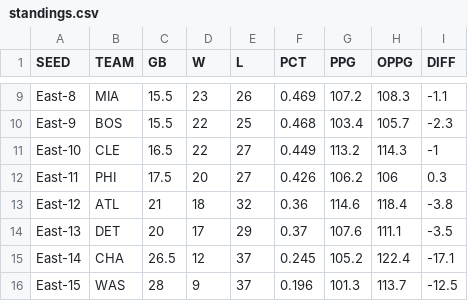
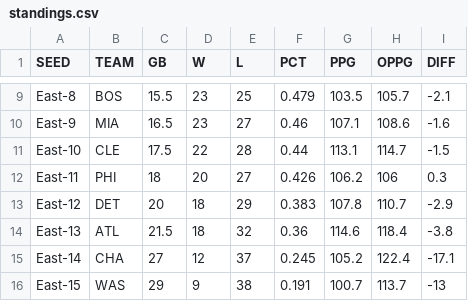
Before and after one commit to bshk93/nothing-but-stats, a CSV file: files/standings.csv, drawn as a sheet; only a part is shown, gaps mark what is left out; removed rows and columns are numbered as before the commit, all else as after; the diff covers the shown part only; the diff names each change by its address in the sheet, - before the commit and + after, or states it on an @@ line.

```diff
--- a/files/standings.csv
+++ b/files/standings.csv
-B9 (TEAM): MIA
+B9 (TEAM): BOS
-E9 (L): 26
+E9 (L): 25
-F9 (PCT): 0.469
+F9 (PCT): 0.479
-G9 (PPG): 107.2
+G9 (PPG): 103.5
-H9 (OPPG): 108.3
+H9 (OPPG): 105.7
-I9 (DIFF): -1.1
+I9 (DIFF): -2.1
-B10 (TEAM): BOS
+B10 (TEAM): MIA
-C10 (GB): 15.5
+C10 (GB): 16.5
-D10 (W): 22
+D10 (W): 23
-E10 (L): 25
+E10 (L): 27
-F10 (PCT): 0.468
+F10 (PCT): 0.46
-G10 (PPG): 103.4
+G10 (PPG): 107.1
-H10 (OPPG): 105.7
+H10 (OPPG): 108.6
-I10 (DIFF): -2.3
+I10 (DIFF): -1.6
-C11 (GB): 16.5
+C11 (GB): 17.5
-E11 (L): 27
+E11 (L): 28
-F11 (PCT): 0.449
+F11 (PCT): 0.44
-G11 (PPG): 113.2
+G11 (PPG): 113.1
-H11 (OPPG): 114.3
+H11 (OPPG): 114.7
-I11 (DIFF): -1
+I11 (DIFF): -1.5
-C12 (GB): 17.5
+C12 (GB): 18
+row 13: East-12 | DET | 20 | 18 | 29 | 0.383 | 107.8 | 110.7 | -2.9
-A14 (SEED): East-12
+A14 (SEED): East-13
-C14 (GB): 21
+C14 (GB): 21.5
-row 14: East-13 | DET | 20 | 17 | 29 | 0.37 | 107.6 | 111.1 | -3.5
-C15 (GB): 26.5
+C15 (GB): 27
-C16 (GB): 28
+C16 (GB): 29
-E16 (L): 37
+E16 (L): 38
-F16 (PCT): 0.196
+F16 (PCT): 0.191
-G16 (PPG): 101.3
+G16 (PPG): 100.7
-I16 (DIFF): -12.5
+I16 (DIFF): -13
```
Also changed, not shown: 90 edited cells elsewhere in this file, 11 other files.
